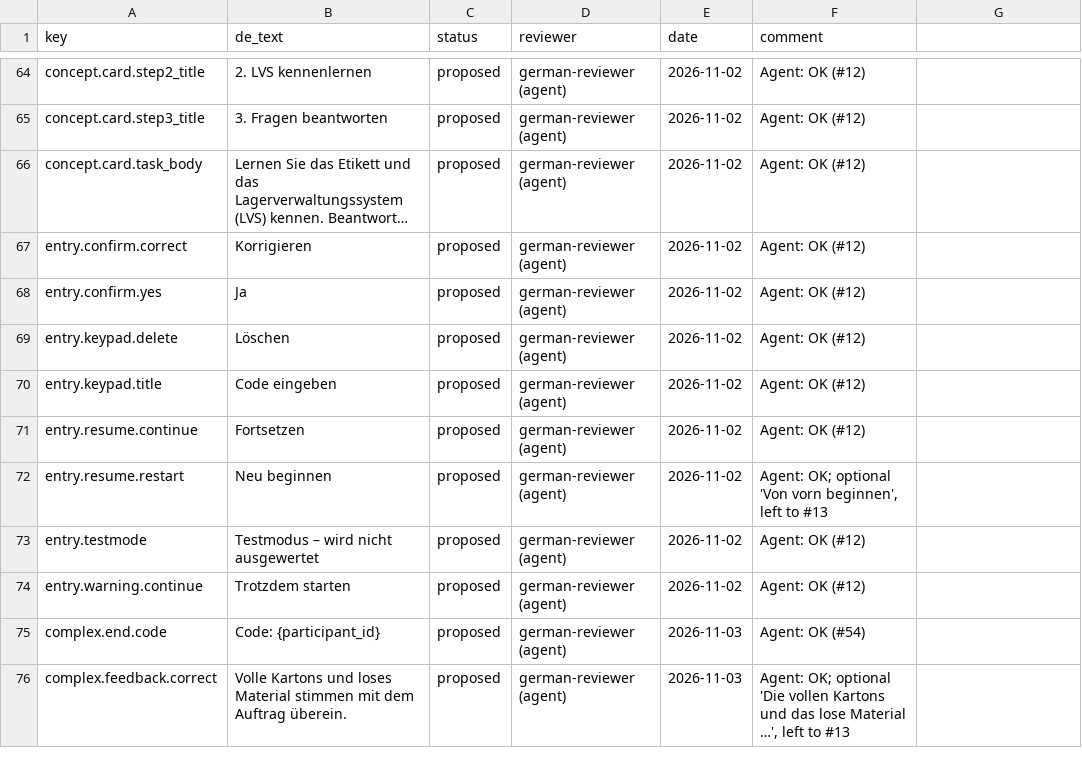
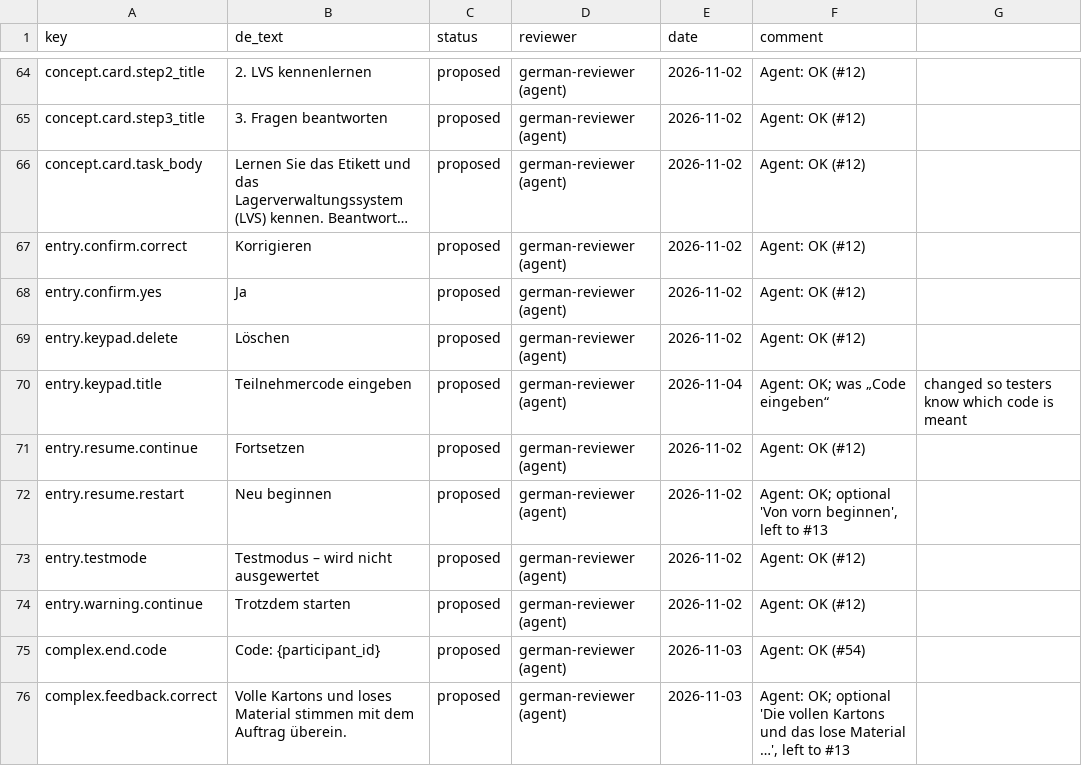
Before and after one commit to ttquynhdo/xrpick-v2, a CSV file: docs/i18n/review-status.csv, drawn as a sheet; only a part is shown, gaps mark what is left out; long unchanged cells end in ….

```diff
--- a/docs/i18n/review-status.csv
+++ b/docs/i18n/review-status.csv
@@ -74,3 +74,3 @@ entry.confirm.yes,Ja,proposed,german-reviewer (agent),2026-11-02,Agent: OK (#12)
 entry.keypad.delete,Löschen,proposed,german-reviewer (agent),2026-11-02,Agent: OK (#12)
-entry.keypad.title,Code eingeben,proposed,german-reviewer (agent),2026-11-02,Agent: OK (#12)
+entry.keypad.title,Teilnehmercode eingeben,proposed,german-reviewer (agent),2026-11-04,Agent: OK; was „Code eingeben“, changed so testers know which code is meant
 entry.resume.continue,Fortsetzen,proposed,german-reviewer (agent),2026-11-02,Agent: OK (#12)
```
Also changed, not shown: docs/i18n/glossary.csv, docs/i18n/strings-todo.csv, 2 other files.
